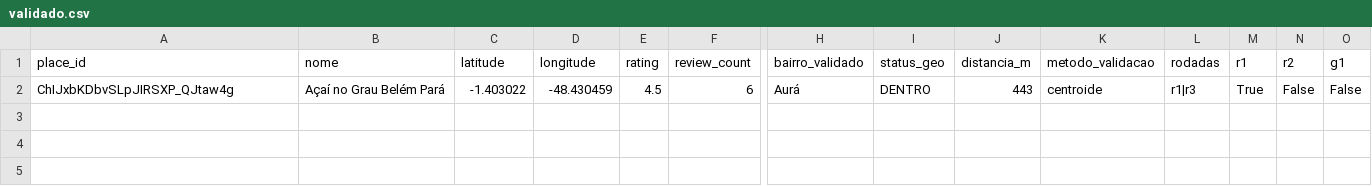
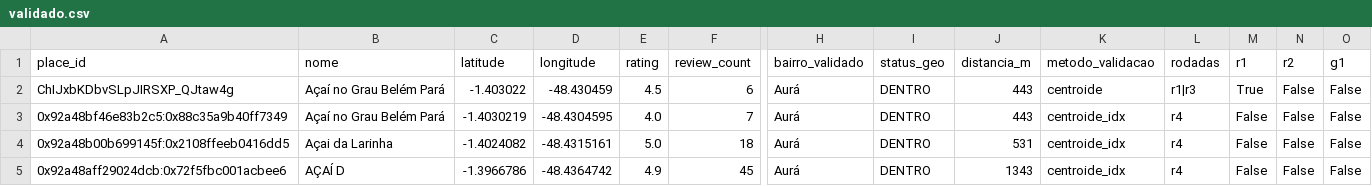
Before and after one commit to igoorsa93/acai-map-belem, a CSV file: data/coleta/bairros/aura/validado.csv, drawn as a sheet; only a part is shown, gaps mark what is left out; rows hold the shown columns only; the diff names each change by its address in the sheet, - before the commit and + after, or states it on an @@ line.

```diff
--- a/data/coleta/bairros/aura/validado.csv
+++ b/data/coleta/bairros/aura/validado.csv
+row 3: 0x92a48bf46e83b2c5:0x88c35a9b40ff7349 | Açaí no Grau Belém Pará | -1.4030219 | -48.4304595 | 4.0 | 7 | Aurá | DENTRO | 443 | centroide_idx | r4 | False | False | False
+row 4: 0x92a48b00b699145f:0x2108ffeeb0416dd5 | Açai da Larinha | -1.4024082 | -48.4315161 | 5.0 | 18 | Aurá | DENTRO | 531 | centroide_idx | r4 | False | False | False
+row 5: 0x92a48aff29024dcb:0x72f5fbc001acbee6 | AÇAÍ D | -1.3966786 | -48.4364742 | 4.9 | 45 | Aurá | DENTRO | 1343 | centroide_idx | r4 | False | False | False
```
Also changed, not shown: data/coleta/bairros/aguas_lindas/validado.csv, data/coleta/bairros/canudos/validado.csv, 24 other files.
